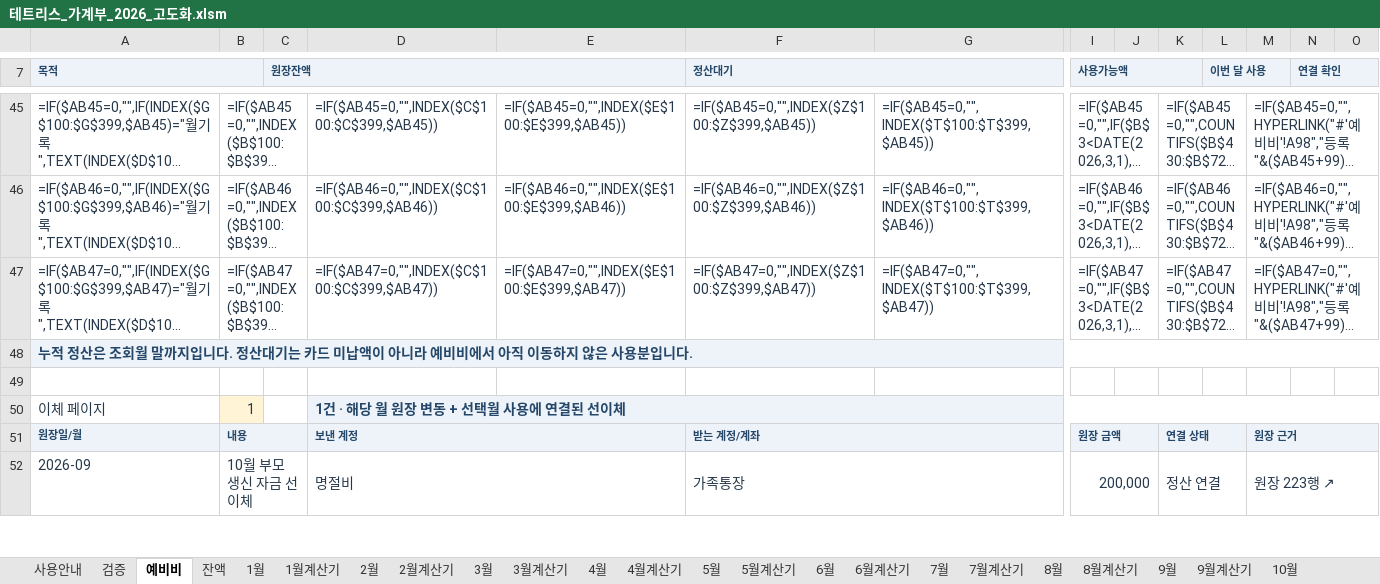
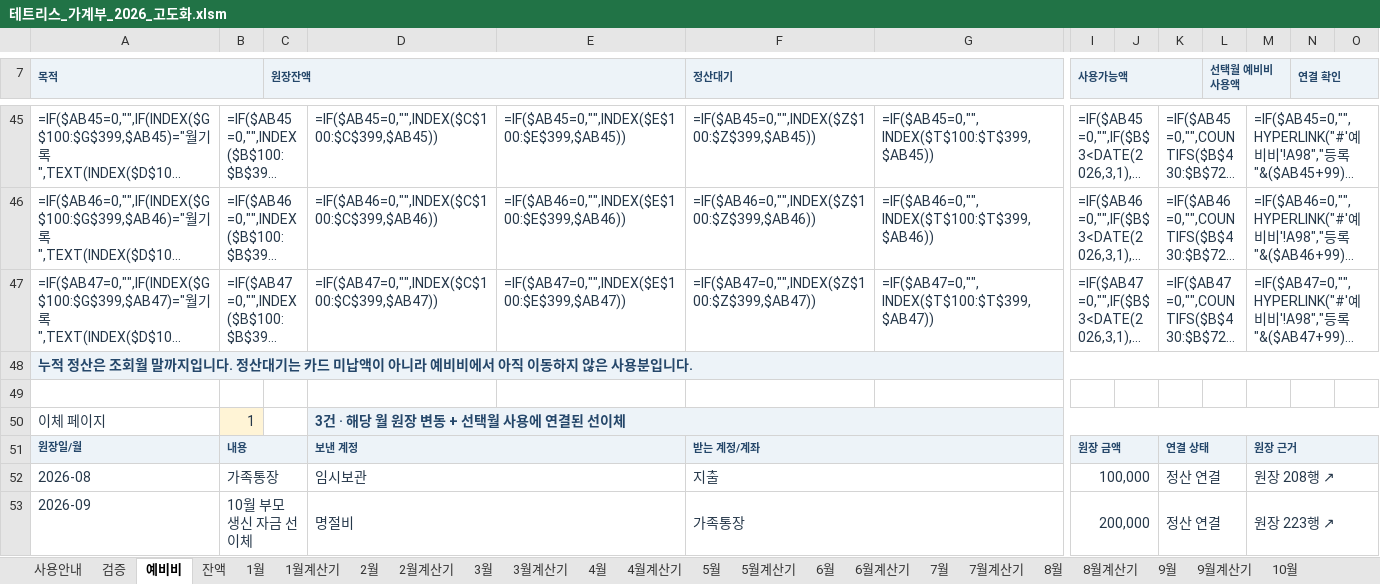
Before and after one commit to devcmy/budgetbook, an Excel workbook: excelWork/테트리스_가계부_2026_고도화.xlsm, sheet 예비비, drawn as a sheet; only a part is shown, gaps mark what is left out; long unchanged cells end in …; values as stored, in another font and other column widths than the file's, no borders; formulas without a stored value are shown as written; rows hold the shown columns only; the diff covers the shown part only; the diff names each change by its address in the sheet, - before the commit and + after, or states it on an @@ line.

```diff
--- a/excelWork/테트리스_가계부_2026_고도화.xlsm (sheet 예비비)
+++ b/excelWork/테트리스_가계부_2026_고도화.xlsm (sheet 예비비)
-L7: 이번 달 사용
+L7: 선택월 예비비 사용액
-D50: 1건 · 해당 월 원장 변동 + 선택월 사용에 연결된 선이체
+D50: 3건 · 해당 월 원장 변동 + 선택월 사용에 연결된 선이체
+row 52: 2026-08 | 가족통장 |  | 임시보관 |  | 지출 |  | 100,000 |  | 정산 연결 |  | 원장 208행 ↗
```
Also changed, not shown: 1 added row, 2 removed rows and 7 edited cells elsewhere in this sheet, sheet 잔액, sheet 10월, sheet RAW, sheet 검증, formulas that keep their value, hidden cells, 24 other files.
